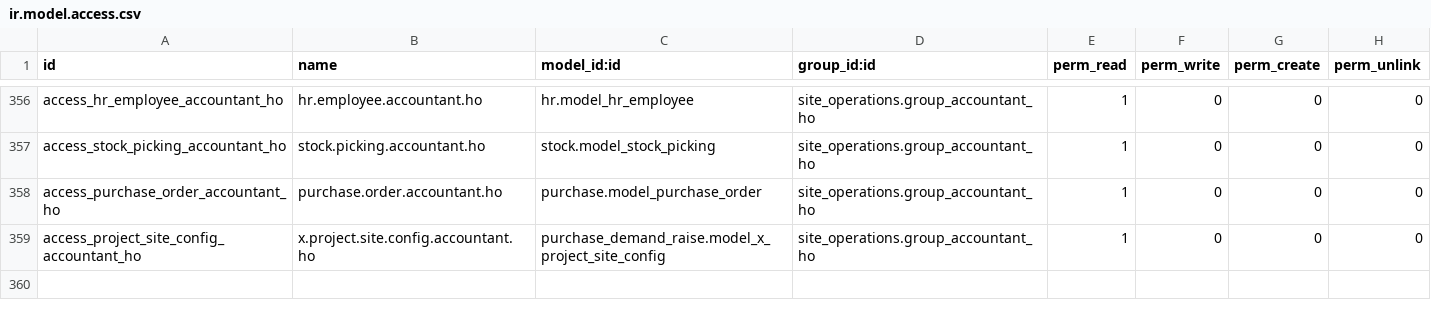
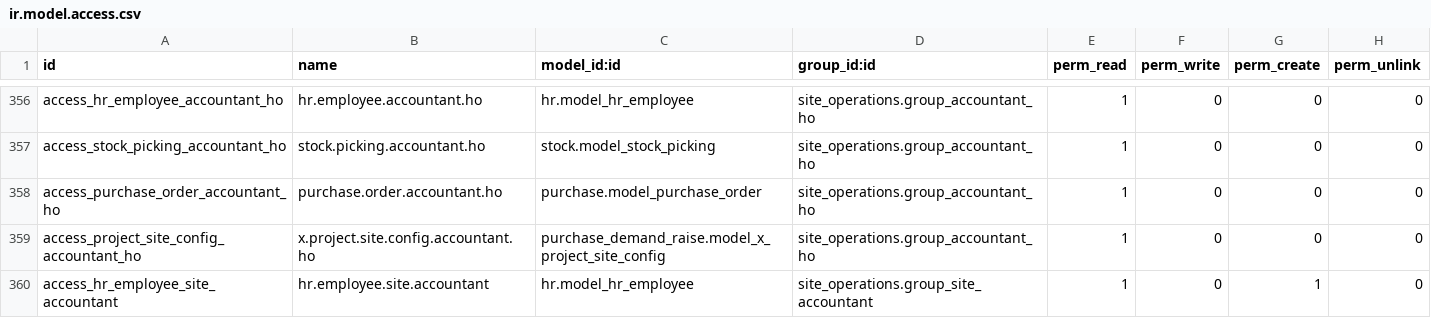
Before and after one commit to bilalfcca/matracon_odoo_erp, a CSV file: site_operations/security/ir.model.access.csv, drawn as a sheet; only a part is shown, gaps mark what is left out; the diff names each change by its address in the sheet, - before the commit and + after, or states it on an @@ line.

Commit message:
Update ir.model.access.csv

```diff
--- a/site_operations/security/ir.model.access.csv
+++ b/site_operations/security/ir.model.access.csv
+row 360: access_hr_employee_site_accountant | hr.employee.site.accountant | hr.model_hr_employee | site_operations.group_site_accountant | 1 | 0 | 1 | 0
```
